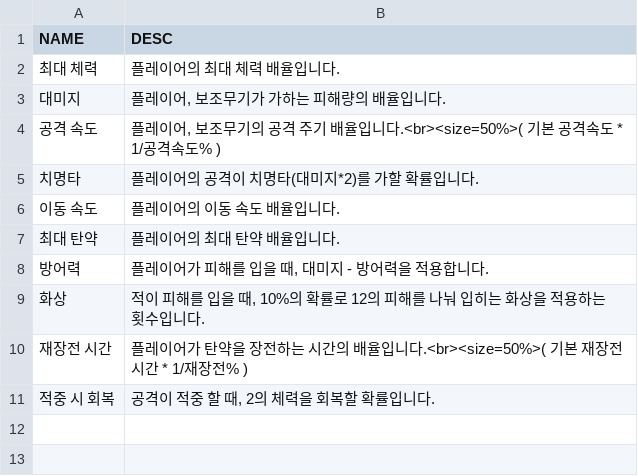
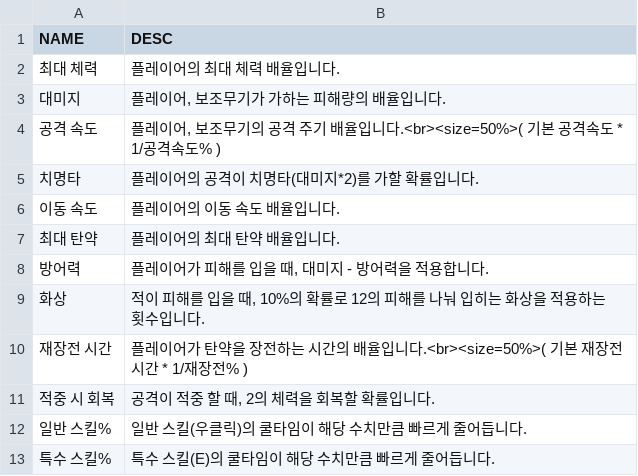
Before and after one commit to iolpplpojl/VamSirv, a CSV file: Sirv/Assets/Resources/StatDesc.csv, drawn as a sheet; the diff names each change by its address in the sheet, - before the commit and + after, or states it on an @@ line.

```diff
--- a/Sirv/Assets/Resources/StatDesc.csv
+++ b/Sirv/Assets/Resources/StatDesc.csv
+row 12: 일반 스킬% | 일반 스킬(우클릭)의 쿨타임이 해당 수치만큼 빠르게 줄어듭니다.
+row 13: 특수 스킬% | 특수 스킬(E)의 쿨타임이 해당 수치만큼 빠르게 줄어듭니다.
```
Also changed, not shown: Sirv/Assets/Resources/Items.csv, Sirv/Assets/Resources/Items_rare.csv, 8 other files.
